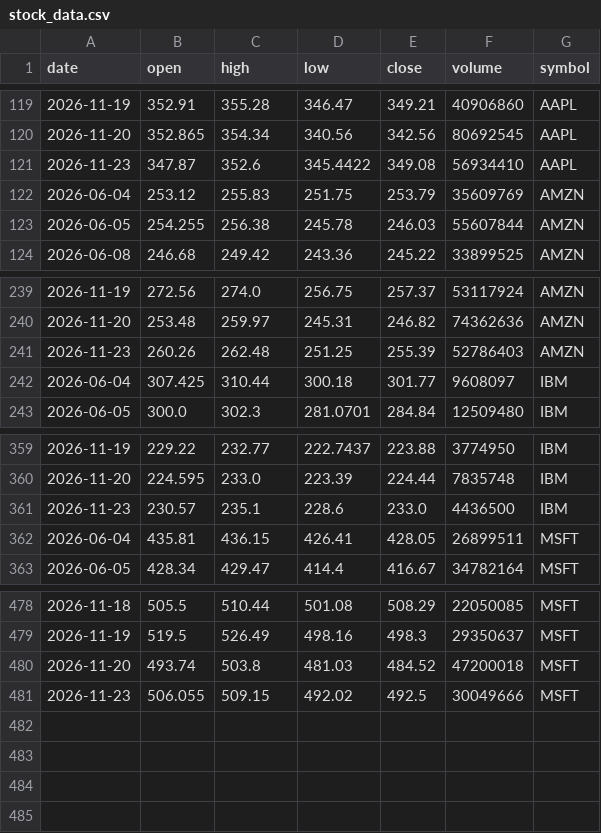
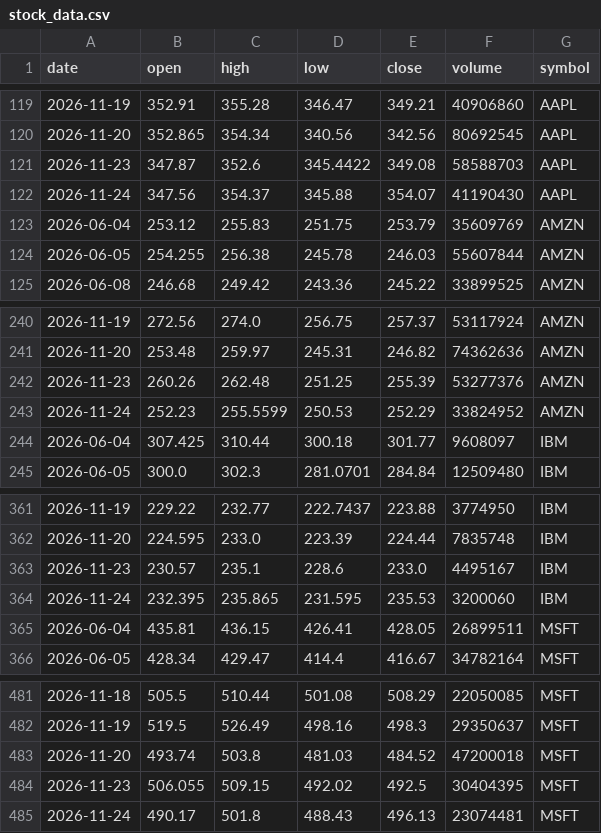
Before and after one commit to ashutosh-DS25/stock-data-pipeline, a CSV file: stock_data.csv, drawn as a sheet; only a part is shown, gaps mark what is left out.

```diff
--- a/stock_data.csv
+++ b/stock_data.csv
@@ -120,3 +120,4 @@ date,open,high,low,close,volume,symbol
 2026-11-20,352.865,354.34,340.56,342.56,80692545,AAPL
-2026-11-23,347.87,352.6,345.4422,349.08,56934410,AAPL
+2026-11-23,347.87,352.6,345.4422,349.08,58588703,AAPL
+2026-11-24,347.56,354.37,345.88,354.07,41190430,AAPL
 2026-06-04,253.12,255.83,251.75,253.79,35609769,AMZN
@@ -240,3 +241,4 @@ date,open,high,low,close,volume,symbol
 2026-11-20,253.48,259.97,245.31,246.82,74362636,AMZN
-2026-11-23,260.26,262.48,251.25,255.39,52786403,AMZN
+2026-11-23,260.26,262.48,251.25,255.39,53277376,AMZN
+2026-11-24,252.23,255.5599,250.53,252.29,33824952,AMZN
 2026-06-04,307.425,310.44,300.18,301.77,9608097,IBM
@@ -360,3 +362,4 @@ date,open,high,low,close,volume,symbol
 2026-11-20,224.595,233.0,223.39,224.44,7835748,IBM
-2026-11-23,230.57,235.1,228.6,233.0,4436500,IBM
+2026-11-23,230.57,235.1,228.6,233.0,4495167,IBM
+2026-11-24,232.395,235.865,231.595,235.53,3200060,IBM
 2026-06-04,435.81,436.15,426.41,428.05,26899511,MSFT
@@ -480,2 +483,3 @@ date,open,high,low,close,volume,symbol
 2026-11-20,493.74,503.8,481.03,484.52,47200018,MSFT
-2026-11-23,506.055,509.15,492.02,492.5,30049666,MSFT
+2026-11-23,506.055,509.15,492.02,492.5,30404395,MSFT
+2026-11-24,490.17,501.8,488.43,496.13,23074481,MSFT
```
